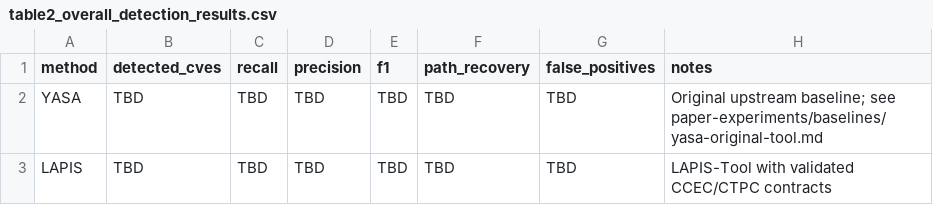
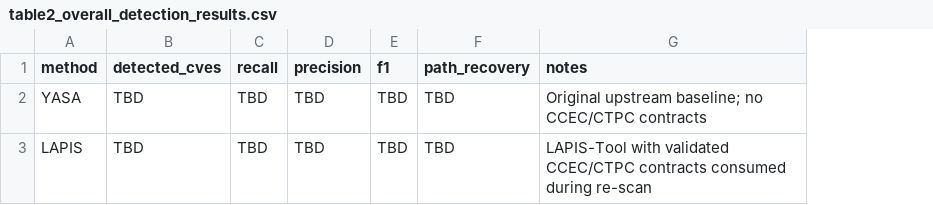
Before and after one commit to Ris-1kd/LAPIS, a CSV file: paper-experiments/tables/table2_overall_detection_results.csv, drawn as a sheet; removed rows and columns are numbered as before the commit, all else as after; the diff names each change by its address in the sheet, - before the commit and + after, or states it on an @@ line.

```diff
--- a/paper-experiments/tables/table2_overall_detection_results.csv
+++ b/paper-experiments/tables/table2_overall_detection_results.csv
-column G (false_positives), rows 2-3: TBD | TBD
-G2 (notes): …upstream baseline; see paper-experiments/baselines/yasa-original-tool.md
+G2 (notes): …upstream baseline; no CCEC/CTPC contracts
-G3 (notes): …CCEC/CTPC contracts
+G3 (notes): …CCEC/CTPC contracts consumed during re-scan
```
Also changed, not shown: paper-experiments/tables/table3_ablation_study.csv, 23 other files.
